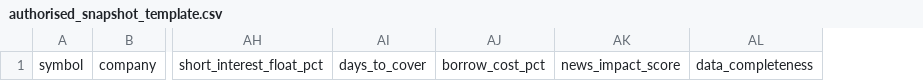
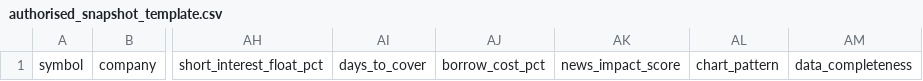
Before and after one commit to thepig365/leon-market-intelligence-os, a CSV file: examples/authorised_snapshot_template.csv, drawn as a sheet; only a part is shown, gaps mark what is left out; the diff names each change by its address in the sheet, - before the commit and + after, or states it on an @@ line.

Commit message:
LMIO: add Finviz screening and pattern recognition

```diff
--- a/examples/authorised_snapshot_template.csv
+++ b/examples/authorised_snapshot_template.csv
+column AL, row 1: chart_pattern
```
Also changed, not shown: 23 other files.
